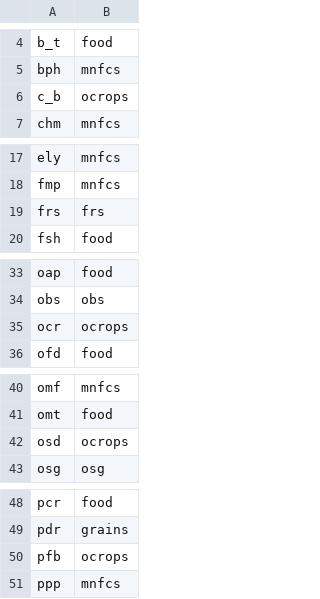
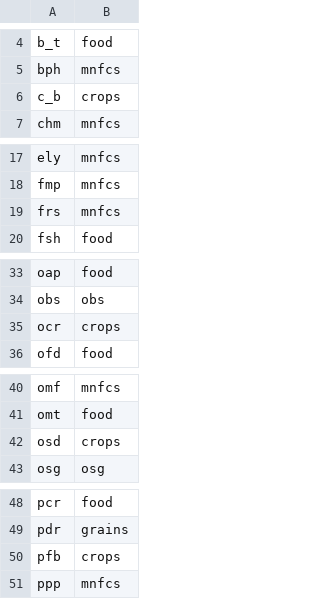
Before and after one commit to matthewcantele/teems-R, a CSV file: data-raw/mappings/v11/v7.0/ACTS/services.csv, drawn as a sheet; only a part is shown, gaps mark what is left out; the diff covers the shown part only.

```diff
--- a/data-raw/mappings/v11/v7.0/ACTS/services.csv
+++ b/data-raw/mappings/v11/v7.0/ACTS/services.csv
@@ -5,3 +5,3 @@ b_t,food
 bph,mnfcs
-c_b,ocrops
+c_b,crops
 chm,mnfcs
@@ -18,3 +18,3 @@ ely,mnfcs
 fmp,mnfcs
-frs,frs
+frs,mnfcs
 fsh,food
@@ -34,3 +34,3 @@ oap,food
 obs,obs
-ocr,ocrops
+ocr,crops
 ofd,food
@@ -41,3 +41,3 @@ omf,mnfcs
 omt,food
-osd,ocrops
+osd,crops
 osg,osg
@@ -49,3 +49,3 @@ pcr,food
 pdr,grains
-pfb,ocrops
+pfb,crops
 ppp,mnfcs
```
Also changed, not shown: 1 edited cell elsewhere in this file, data-raw/mappings/v11/v7.0/ACTS/agriculture.csv, data-raw/mappings/v11/v7.0/ACTS/macro_sector.csv, 3 other files.
